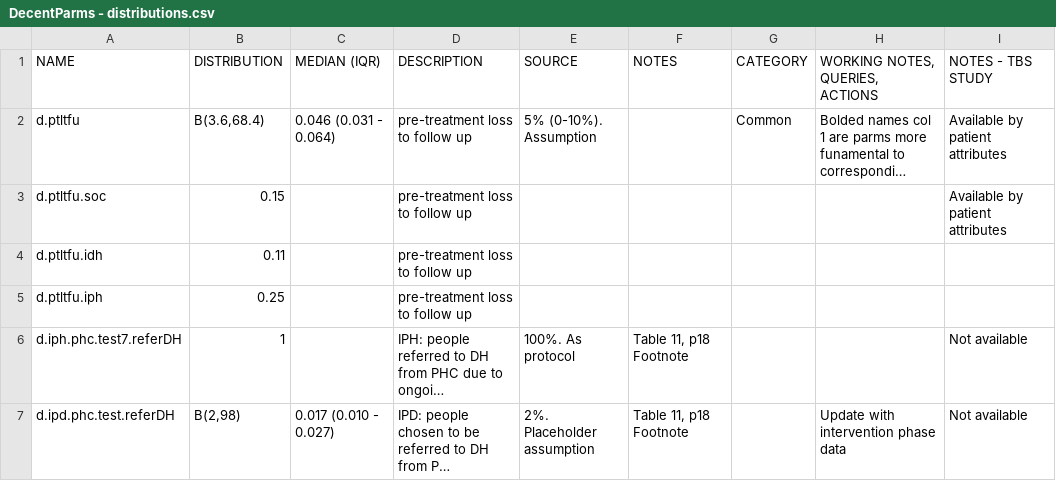
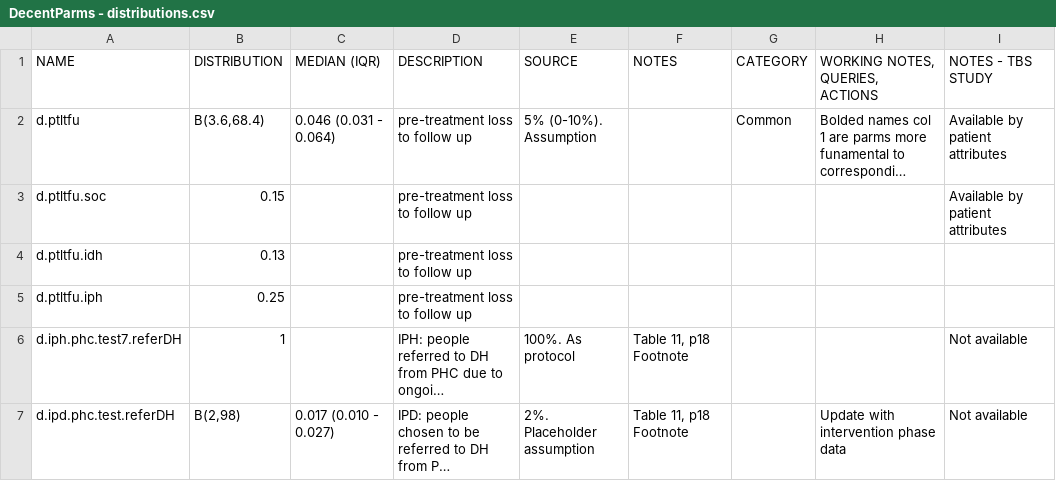
Before and after one commit to petedodd/TBSdecent, a CSV file: indata/DecentParms - distributions.csv, drawn as a sheet; only a part is shown; long unchanged cells end in …; the diff names each change by its address in the sheet, - before the commit and + after, or states it on an @@ line.

```diff
--- a/indata/DecentParms - distributions.csv
+++ b/indata/DecentParms - distributions.csv
-B4 (DISTRIBUTION): 0.11
+B4 (DISTRIBUTION): 0.13
```
Also changed, not shown: indata/DD.csv, indata/TBS.DECENT.costs.csv, 1 other file.
